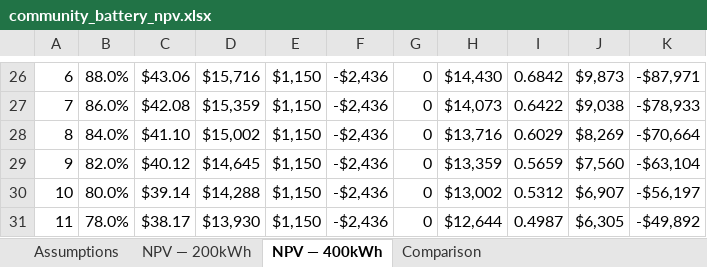
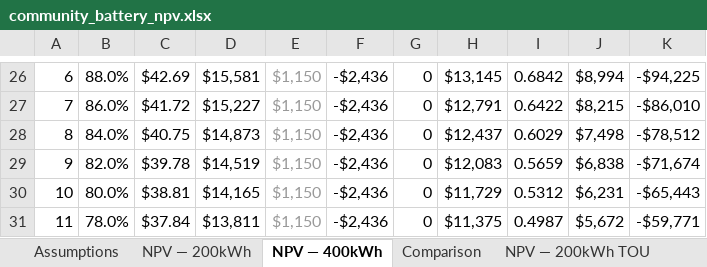
Before and after one commit to chypwc/battery-network-dp, an Excel workbook: docs/community_battery_npv.xlsx, sheet NPV — 400kWh, drawn as a sheet; only a part is shown, gaps mark what is left out; values as stored, in another font and other column widths than the file's, no borders; the diff covers the shown part only; the diff names each change by its address in the sheet, - before the commit and + after, or states it on an @@ line.

```diff
--- a/docs/community_battery_npv.xlsx (sheet NPV — 400kWh)
+++ b/docs/community_battery_npv.xlsx (sheet NPV — 400kWh)
+sheet tab: NPV — 200kWh TOU
-C26: $43.06
+C26: $42.69
-D26: $15,716
+D26: $15,581
-E26:E31 text colour: black
+E26:E31 text colour: #999999
-H26: $14,430
+H26: $13,145
-J26: $9,873
+J26: $8,994
-K26: -$87,971
+K26: -$94,225
-C27: $42.08
+C27: $41.72
-D27: $15,359
+D27: $15,227
-H27: $14,073
+H27: $12,791
-J27: $9,038
+J27: $8,215
-K27: -$78,933
+K27: -$86,010
-C28: $41.10
+C28: $40.75
-D28: $15,002
+D28: $14,873
-H28: $13,716
+H28: $12,437
-J28: $8,269
+J28: $7,498
-K28: -$70,664
+K28: -$78,512
-C29: $40.12
+C29: $39.78
-D29: $14,645
+D29: $14,519
-H29: $13,359
+H29: $12,083
-J29: $7,560
+J29: $6,838
-K29: -$63,104
+K29: -$71,674
-C30: $39.14
+C30: $38.81
-D30: $14,288
+D30: $14,165
-H30: $13,002
+H30: $11,729
-J30: $6,907
+J30: $6,231
-K30: -$56,197
+K30: -$65,443
-C31: $38.17
+C31: $37.84
-D31: $13,930
+D31: $13,811
-H31: $12,644
+H31: $11,375
-J31: $6,305
+J31: $5,672
-K31: -$49,892
+K31: -$59,771
```
Also changed, not shown: 4 added rows, 4 removed rows, 74 edited cells and cell formats elsewhere in this sheet, sheet Comparison, sheet Assumptions, sheet NPV — 200kWh, other sheet tabs, 34 other files.
